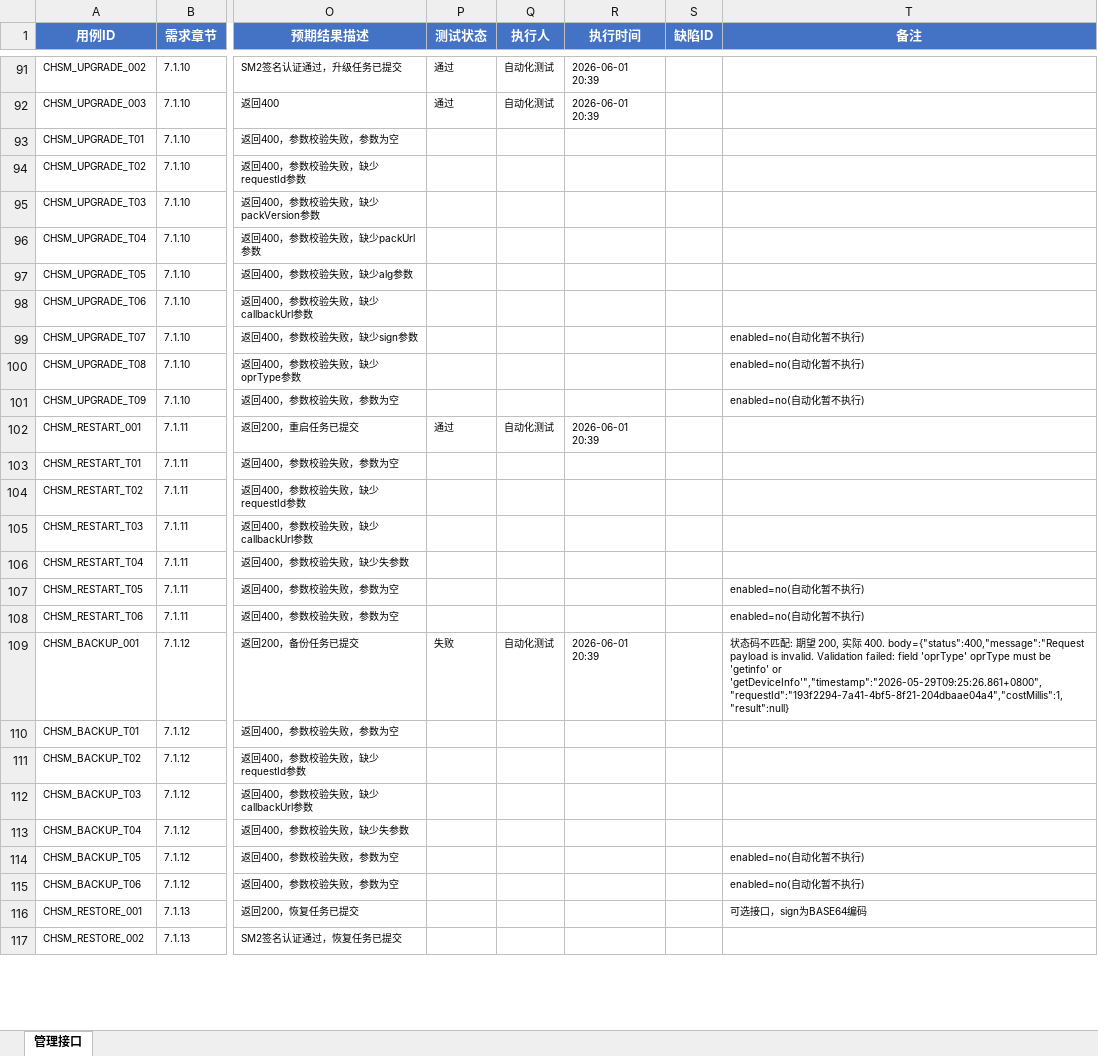
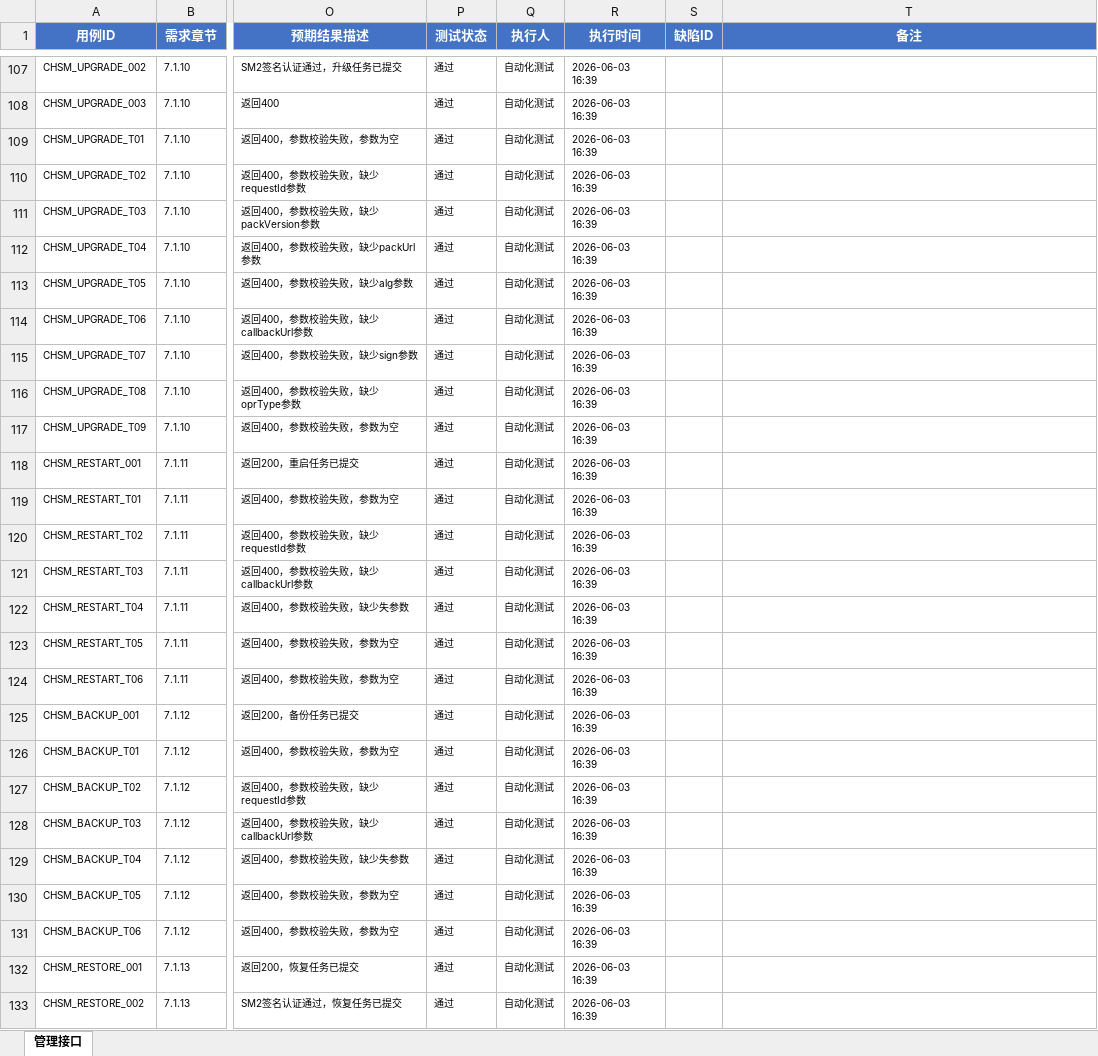
Before and after one commit to yanerfree/testpilot, an Excel workbook: utimaco/2026II/utimaco-admin-api/data/华为云密码机二期-接口测试用例.xlsx, sheet 管理接口, drawn as a sheet; only a part is shown, gaps mark what is left out; values as stored, in another font and other column widths than the file's, no borders; addresses are those after the commit; the diff covers the shown part only; the diff names each change by its address in the sheet, - before the commit and + after, or states it on an @@ line.

```diff
--- a/utimaco/2026II/utimaco-admin-api/data/华为云密码机二期-接口测试用例.xlsx (sheet 管理接口)
+++ b/utimaco/2026II/utimaco-admin-api/data/华为云密码机二期-接口测试用例.xlsx (sheet 管理接口)
-R107:R108 (执行时间): 2026-06-01 20:39
+R107:R108 (执行时间): 2026-06-03 16:39
-P109:P117 (测试状态): (empty)
+P109:P117 (测试状态): 通过
-Q109:Q117 (执行人): (empty)
+Q109:Q117 (执行人): 自动化测试
-R109:R117 (执行时间): (empty)
+R109:R117 (执行时间): 2026-06-03 16:39
-T115:T117 (备注): enabled=no(自动化暂不执行)
+T115:T117 (备注): (empty)
-R118 (执行时间): 2026-06-01 20:39
+R118 (执行时间): 2026-06-03 16:39
-P119:P124 (测试状态): (empty)
+P119:P124 (测试状态): 通过
-Q119:Q124 (执行人): (empty)
+Q119:Q124 (执行人): 自动化测试
-R119:R124 (执行时间): (empty)
+R119:R124 (执行时间): 2026-06-03 16:39
-T123:T124 (备注): enabled=no(自动化暂不执行)
+T123:T124 (备注): (empty)
-P125 (测试状态): 失败
+P125 (测试状态): 通过
-R125 (执行时间): 2026-06-01 20:39
+R125 (执行时间): 2026-06-03 16:39
-T125 (备注): 状态码不匹配: 期望 200, 实际 400. body={"status":400,"message":"Request payload is invalid. Validation failed: field 'oprType' oprType must be 'getinfo' or 'getDeviceInfo'","timestamp":"2026-05-29T09:25:26.861+0800","requestId":"193f2294-7a41-4bf5-8f21-204dbaae04a4","costMillis":1,"result":null}
+T125 (备注): (empty)
-P126:P133 (测试状态): (empty)
+P126:P133 (测试状态): 通过
-Q126:Q133 (执行人): (empty)
+Q126:Q133 (执行人): 自动化测试
-R126:R133 (执行时间): (empty)
+R126:R133 (执行时间): 2026-06-03 16:39
-T130:T131 (备注): enabled=no(自动化暂不执行)
+T130:T131 (备注): (empty)
-T132 (备注): 可选接口，sign为BASE64编码
+T132 (备注): (empty)
```
Also changed, not shown: 33 added rows, 3 removed rows and 1294 edited cells elsewhere in this sheet, utimaco/2026II/utimaco-admin-api/data/test_data.xlsx, utimaco/2026II/utimaco-admin-api/data/接口测试结果清单.xlsx, 26 other files.
